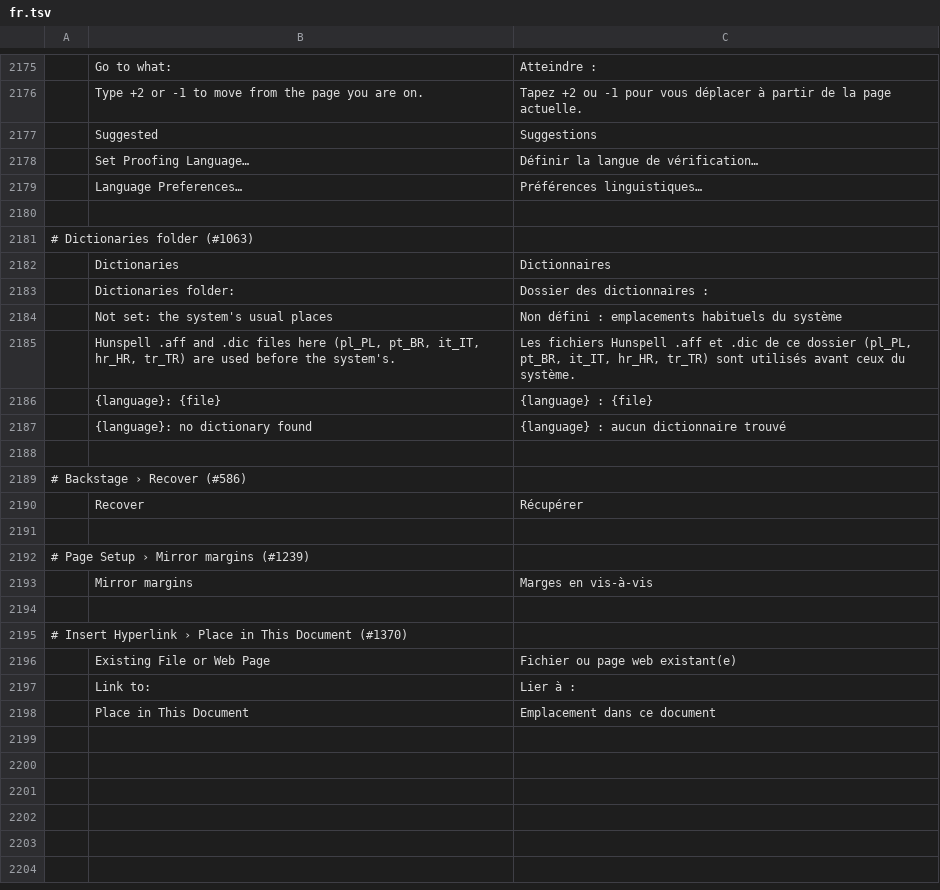
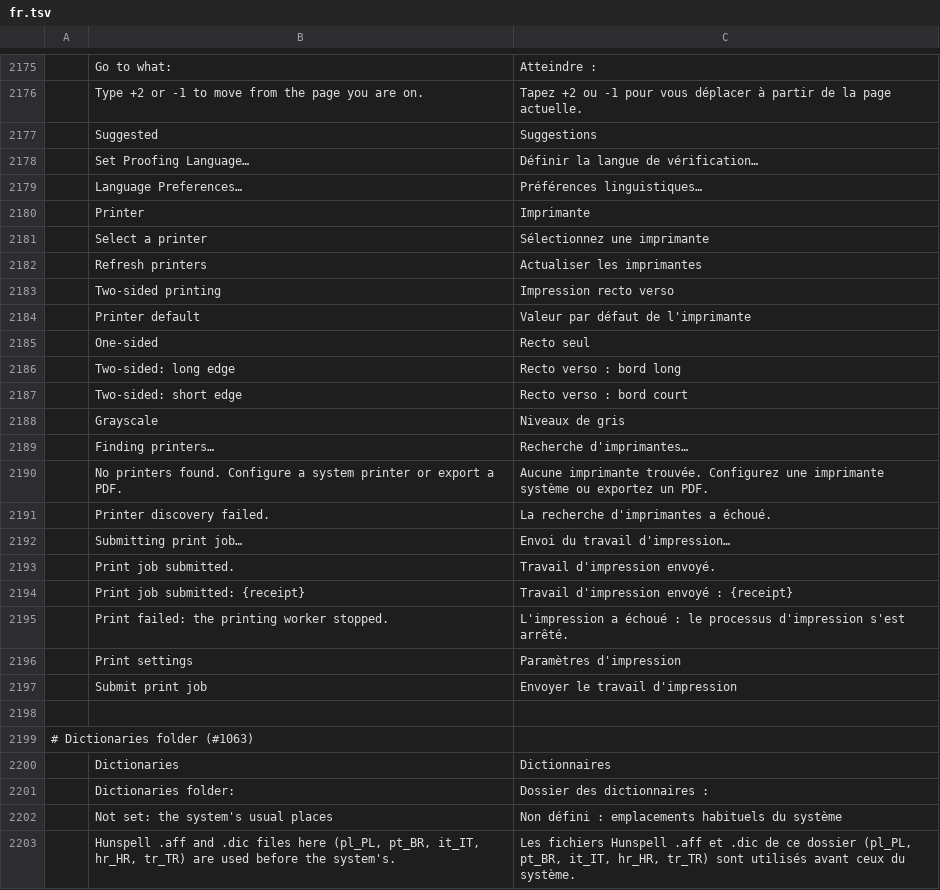
Before and after one commit to 0x-fork/wordcraft, a TSV file: crates/ui-egui/src/i18n/fr.tsv, drawn as a sheet; only a part is shown, gaps mark what is left out; the shorter side is filled out with more unchanged rows; the diff names each change by its address in the sheet, - before the commit and + after, or states it on an @@ line.

```diff
--- a/crates/ui-egui/src/i18n/fr.tsv
+++ b/crates/ui-egui/src/i18n/fr.tsv
+row 2180:  | Printer | Imprimante
+row 2181:  | Select a printer | Sélectionnez une imprimante
+row 2182:  | Refresh printers | Actualiser les imprimantes
+row 2183:  | Two-sided printing | Impression recto verso
+row 2184:  | Printer default | Valeur par défaut de l'imprimante
+row 2185:  | One-sided | Recto seul
+row 2186:  | Two-sided: long edge | Recto verso : bord long
+row 2187:  | Two-sided: short edge | Recto verso : bord court
+row 2188:  | Grayscale | Niveaux de gris
+row 2189:  | Finding printers… | Recherche d'imprimantes…
+row 2190:  | No printers found. Configure a system printer or export a PDF. | Aucune imprimante trouvée. Configurez une imprimante système ou exportez un PDF.
+row 2191:  | Printer discovery failed. | La recherche d'imprimantes a échoué.
+row 2192:  | Submitting print job… | Envoi du travail d'impression…
+row 2193:  | Print job submitted. | Travail d'impression envoyé.
+row 2194:  | Print job submitted: {receipt} | Travail d'impression envoyé : {receipt}
+row 2195:  | Print failed: the printing worker stopped. | L'impression a échoué : le processus d'impression s'est arrêté.
+row 2196:  | Print settings | Paramètres d'impression
+row 2197:  | Submit print job | Envoyer le travail d'impression
```
Also changed, not shown: crates/ui-egui/src/i18n/bg.tsv, crates/ui-egui/src/i18n/ja.tsv, 19 other files.
